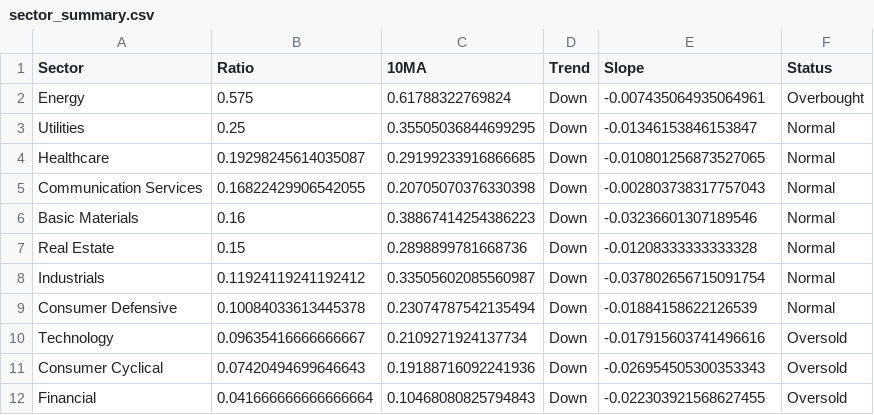
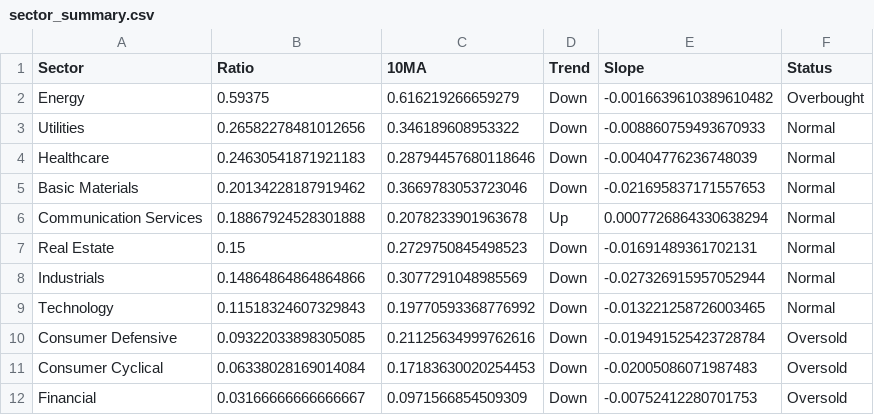
Before and after one commit to sydcurie/uptrend-dashboard, a CSV file: data/sector_summary.csv, drawn as a sheet.

```diff
--- a/data/sector_summary.csv
+++ b/data/sector_summary.csv
@@ -1,12 +1,12 @@
 Sector,Ratio,10MA,Trend,Slope,Status
-Energy,0.575,0.61788322769824,Down,-0.007435064935064961,Overbought
-Utilities,0.25,0.35505036844699295,Down,-0.01346153846153847,Normal
-Healthcare,0.19298245614035087,0.29199233916866685,Down,-0.010801256873527065,Normal
-Communication Services,0.16822429906542055,0.20705070376330398,Down,-0.002803738317757043,Normal
-Basic Materials,0.16,0.38867414254386223,Down,-0.03236601307189546,Normal
-Real Estate,0.15,0.2898899781668736,Down,-0.01208333333333328,Normal
-Industrials,0.11924119241192412,0.33505602085560987,Down,-0.037802656715091754,Normal
-Consumer Defensive,0.10084033613445378,0.23074787542135494,Down,-0.01884158622126539,Normal
-Technology,0.09635416666666667,0.2109271924137734,Down,-0.017915603741496616,Oversold
-Consumer Cyclical,0.07420494699646643,0.19188716092241936,Down,-0.026954505300353343,Oversold
-Financial,0.041666666666666664,0.10468080825794843,Down,-0.022303921568627455,Oversold
+Energy,0.59375,0.616219266659279,Down,-0.0016639610389610482,Overbought
+Utilities,0.26582278481012656,0.346189608953322,Down,-0.008860759493670933,Normal
+Healthcare,0.24630541871921183,0.28794457680118646,Down,-0.00404776236748039,Normal
+Basic Materials,0.20134228187919462,0.3669783053723046,Down,-0.021695837171557653,Normal
+Communication Services,0.18867924528301888,0.2078233901963678,Up,0.0007726864330638294,Normal
+Real Estate,0.15,0.2729750845498523,Down,-0.01691489361702131,Normal
+Industrials,0.14864864864864866,0.3077291048985569,Down,-0.027326915957052944,Normal
+Technology,0.11518324607329843,0.19770593368776992,Down,-0.013221258726003465,Normal
+Consumer Defensive,0.09322033898305085,0.21125634999762616,Down,-0.019491525423728784,Oversold
+Consumer Cyclical,0.06338028169014084,0.17183630020254453,Down,-0.02005086071987483,Oversold
+Financial,0.03166666666666667,0.0971566854509309,Down,-0.00752412280701753,Oversold
```
Also changed, not shown: data/industry_summary.csv, 2 other files.
